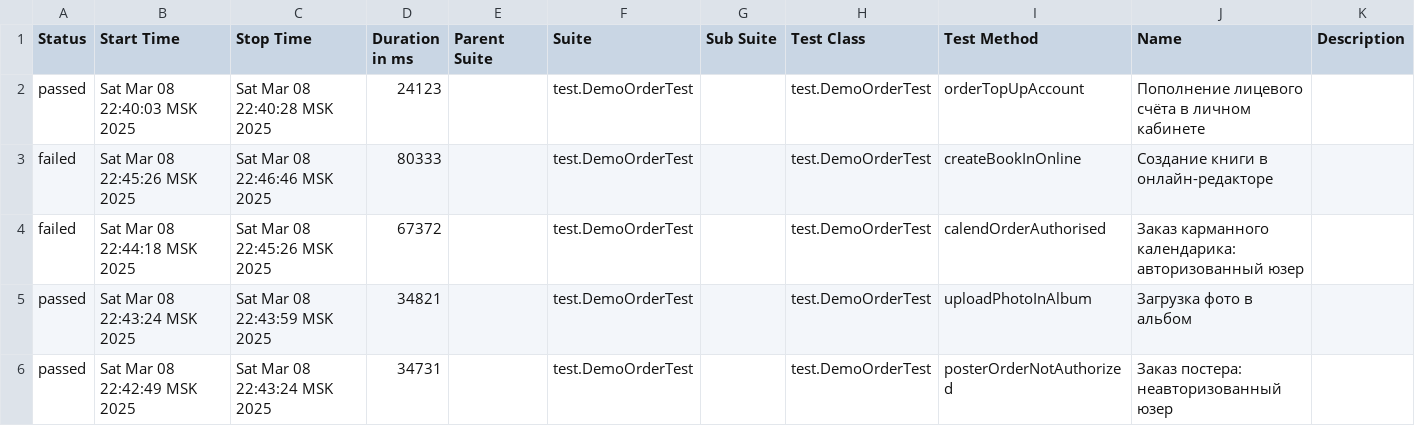
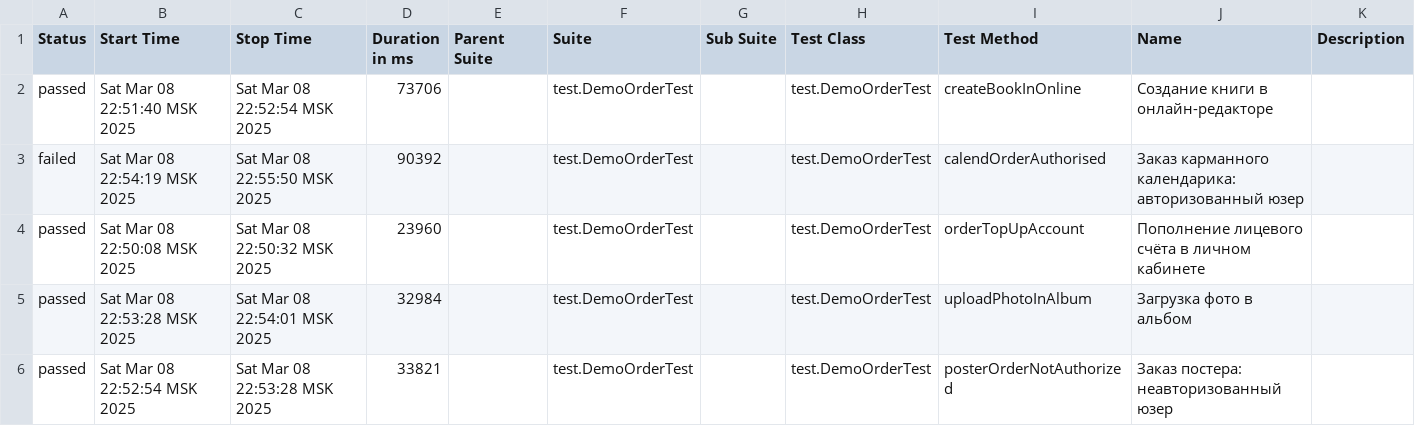
Before and after one commit to MariamPetr/allure-reports-for-web, a CSV file: web-master/allure-maven-plugin/data/suites.csv, drawn as a sheet.

Commit message:
Web Allure Report - master

```diff
--- a/web-master/allure-maven-plugin/data/suites.csv
+++ b/web-master/allure-maven-plugin/data/suites.csv
@@ -1,6 +1,6 @@
 "Status","Start Time","Stop Time","Duration in ms","Parent Suite","Suite","Sub Suite","Test Class","Test Method","Name","Description"
-"passed","Sat Mar 08 22:40:03 MSK 2025","Sat Mar 08 22:40:28 MSK 2025","24123","","test.DemoOrderTest","","test.DemoOrderTest","orderTopUpAccount","Пополнение лицевого счёта в личном кабинете",""
-"failed","Sat Mar 08 22:45:26 MSK 2025","Sat Mar 08 22:46:46 MSK 2025","80333","","test.DemoOrderTest","","test.DemoOrderTest","createBookInOnline","Создание книги в онлайн-редакторе",""
-"failed","Sat Mar 08 22:44:18 MSK 2025","Sat Mar 08 22:45:26 MSK 2025","67372","","test.DemoOrderTest","","test.DemoOrderTest","calendOrderAuthorised","Заказ карманного календарика: авторизованный юзер",""
-"passed","Sat Mar 08 22:43:24 MSK 2025","Sat Mar 08 22:43:59 MSK 2025","34821","","test.DemoOrderTest","","test.DemoOrderTest","uploadPhotoInAlbum","Загрузка фото в альбом",""
-"passed","Sat Mar 08 22:42:49 MSK 2025","Sat Mar 08 22:43:24 MSK 2025","34731","","test.DemoOrderTest","","test.DemoOrderTest","posterOrderNotAuthorized","Заказ постера: неавторизованный юзер",""
+"passed","Sat Mar 08 22:51:40 MSK 2025","Sat Mar 08 22:52:54 MSK 2025","73706","","test.DemoOrderTest","","test.DemoOrderTest","createBookInOnline","Создание книги в онлайн-редакторе",""
+"failed","Sat Mar 08 22:54:19 MSK 2025","Sat Mar 08 22:55:50 MSK 2025","90392","","test.DemoOrderTest","","test.DemoOrderTest","calendOrderAuthorised","Заказ карманного календарика: авторизованный юзер",""
+"passed","Sat Mar 08 22:50:08 MSK 2025","Sat Mar 08 22:50:32 MSK 2025","23960","","test.DemoOrderTest","","test.DemoOrderTest","orderTopUpAccount","Пополнение лицевого счёта в личном кабинете",""
+"passed","Sat Mar 08 22:53:28 MSK 2025","Sat Mar 08 22:54:01 MSK 2025","32984","","test.DemoOrderTest","","test.DemoOrderTest","uploadPhotoInAlbum","Загрузка фото в альбом",""
+"passed","Sat Mar 08 22:52:54 MSK 2025","Sat Mar 08 22:53:28 MSK 2025","33821","","test.DemoOrderTest","","test.DemoOrderTest","posterOrderNotAuthorized","Заказ постера: неавторизованный юзер",""
```
Also changed, not shown: 30 other files.
